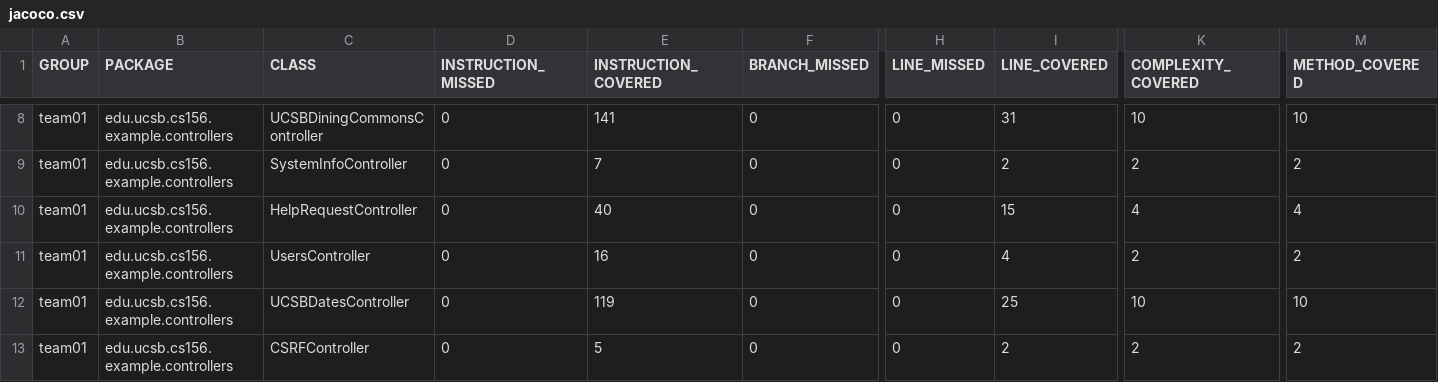
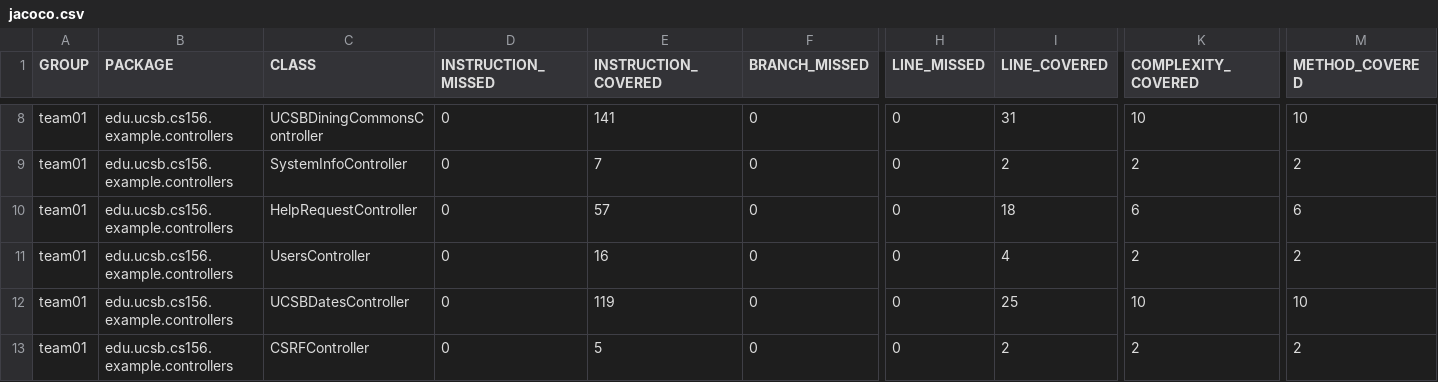
Before and after one commit to ucsb-cs156-f24/team01-f24-15, a CSV file: prs/48/jacoco/jacoco.csv, drawn as a sheet; only a part is shown, gaps mark what is left out; the diff names each change by its address in the sheet, - before the commit and + after, or states it on an @@ line.

```diff
--- a/prs/48/jacoco/jacoco.csv
+++ b/prs/48/jacoco/jacoco.csv
-E10 (INSTRUCTION_COVERED): 40
+E10 (INSTRUCTION_COVERED): 57
-I10 (LINE_COVERED): 15
+I10 (LINE_COVERED): 18
-K10 (COMPLEXITY_COVERED): 4
+K10 (COMPLEXITY_COVERED): 6
-M10 (METHOD_COVERED): 4
+M10 (METHOD_COVERED): 6
```
Also changed, not shown: 7 other files.
